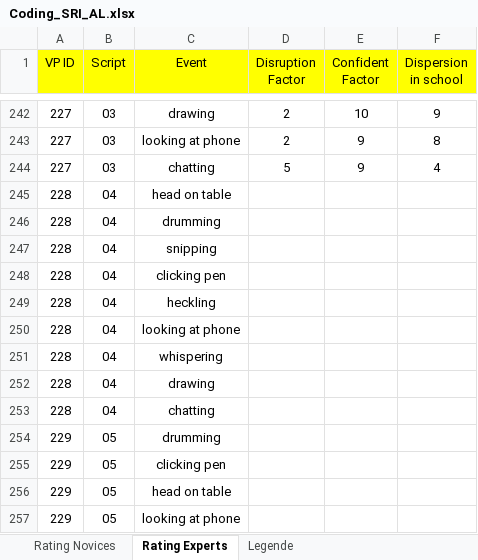
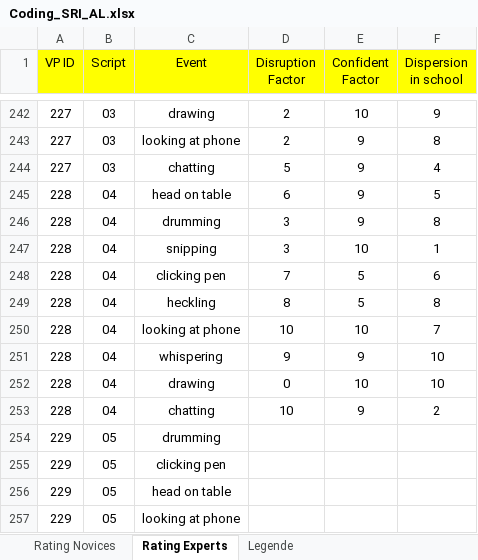
Before and after one commit to MandyKlatt/Mandy-PhD, an Excel workbook: 01_studies/01_Laborstudie ProVisioNET/SRI/Coding_SRI_AL.xlsx, sheet Rating Experts, drawn as a sheet; only a part is shown, gaps mark what is left out; values as stored, in another font and other column widths than the file's, no borders; the diff names each change by its address in the sheet, - before the commit and + after, or states it on an @@ line.

Commit message:
Update Coding_SRI_AL.xlsx

```diff
--- a/01_studies/01_Laborstudie ProVisioNET/SRI/Coding_SRI_AL.xlsx (sheet Rating Experts)
+++ b/01_studies/01_Laborstudie ProVisioNET/SRI/Coding_SRI_AL.xlsx (sheet Rating Experts)
-D245 (Disruption Factor): (empty)
+D245 (Disruption Factor): 6
-E245:E246 (Confident Factor): (empty)
+E245:E246 (Confident Factor): 9
-F245 (Dispersion in school): (empty)
+F245 (Dispersion in school): 5
-D246:D247 (Disruption Factor): (empty)
+D246:D247 (Disruption Factor): 3
-F246 (Dispersion in school): (empty)
+F246 (Dispersion in school): 8
-E247 (Confident Factor): (empty)
+E247 (Confident Factor): 10
-F247 (Dispersion in school): (empty)
+F247 (Dispersion in school): 1
-D248 (Disruption Factor): (empty)
+D248 (Disruption Factor): 7
-E248:E249 (Confident Factor): (empty)
+E248:E249 (Confident Factor): 5
-F248 (Dispersion in school): (empty)
+F248 (Dispersion in school): 6
-D249 (Disruption Factor): (empty)
+D249 (Disruption Factor): 8
-F249 (Dispersion in school): (empty)
+F249 (Dispersion in school): 8
-D250 (Disruption Factor): (empty)
+D250 (Disruption Factor): 10
-E250 (Confident Factor): (empty)
+E250 (Confident Factor): 10
-F250 (Dispersion in school): (empty)
+F250 (Dispersion in school): 7
-D251 (Disruption Factor): (empty)
+D251 (Disruption Factor): 9
-E251 (Confident Factor): (empty)
+E251 (Confident Factor): 9
-F251:F252 (Dispersion in school): (empty)
+F251:F252 (Dispersion in school): 10
-D252 (Disruption Factor): (empty)
+D252 (Disruption Factor): 0
-E252 (Confident Factor): (empty)
+E252 (Confident Factor): 10
-D253 (Disruption Factor): (empty)
+D253 (Disruption Factor): 10
-E253 (Confident Factor): (empty)
+E253 (Confident Factor): 9
-F253 (Dispersion in school): (empty)
+F253 (Dispersion in school): 2
```
